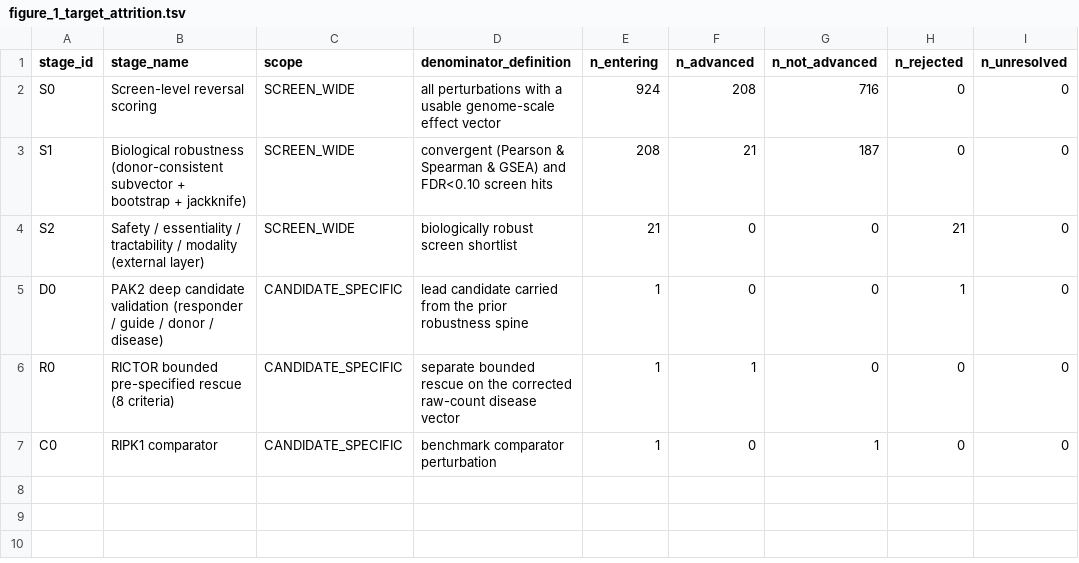
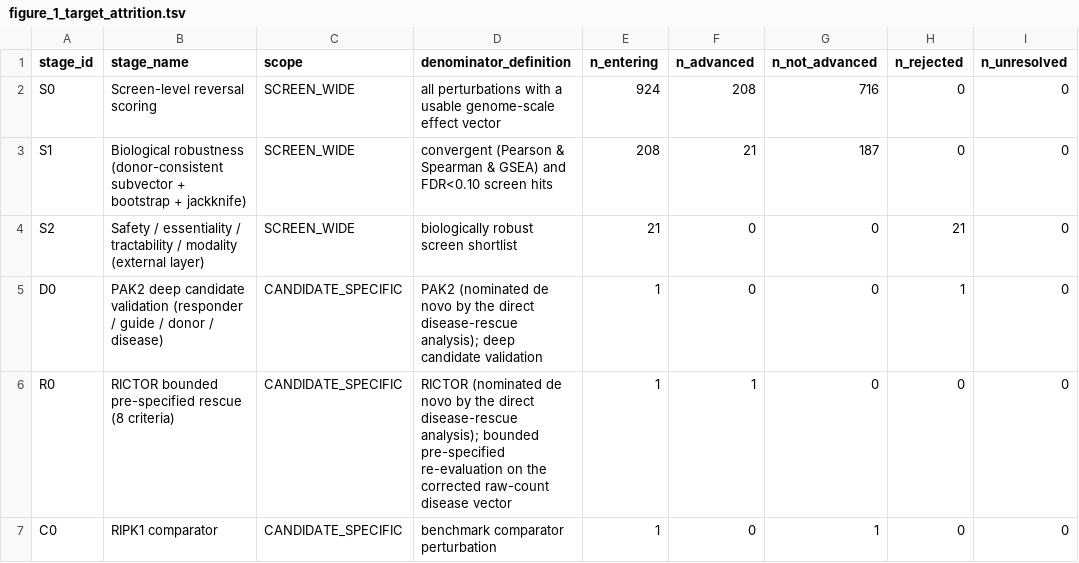
Before and after one commit to MargoSolo/perturbgate-perturbseq, a TSV file: figures/source_data/figure_1_target_attrition.tsv, drawn as a sheet; only a part is shown; the diff names each change by its address in the sheet, - before the commit and + after, or states it on an @@ line.

```diff
--- a/figures/source_data/figure_1_target_attrition.tsv
+++ b/figures/source_data/figure_1_target_attrition.tsv
-D5 (denominator_definition): lead candidate carried from the prior robustness spine
+D5 (denominator_definition): PAK2 (nominated de novo by the direct disease-rescue analysis); deep candidate validation
-D6 (denominator_definition): separate bounded rescue on the…
+D6 (denominator_definition): RICTOR (nominated de novo by the direct disease-rescue analysis); bounded pre-specified re-evaluation on the…
```
Also changed, not shown: results/frozen/candidate_funnel.tsv, 21 other files.
